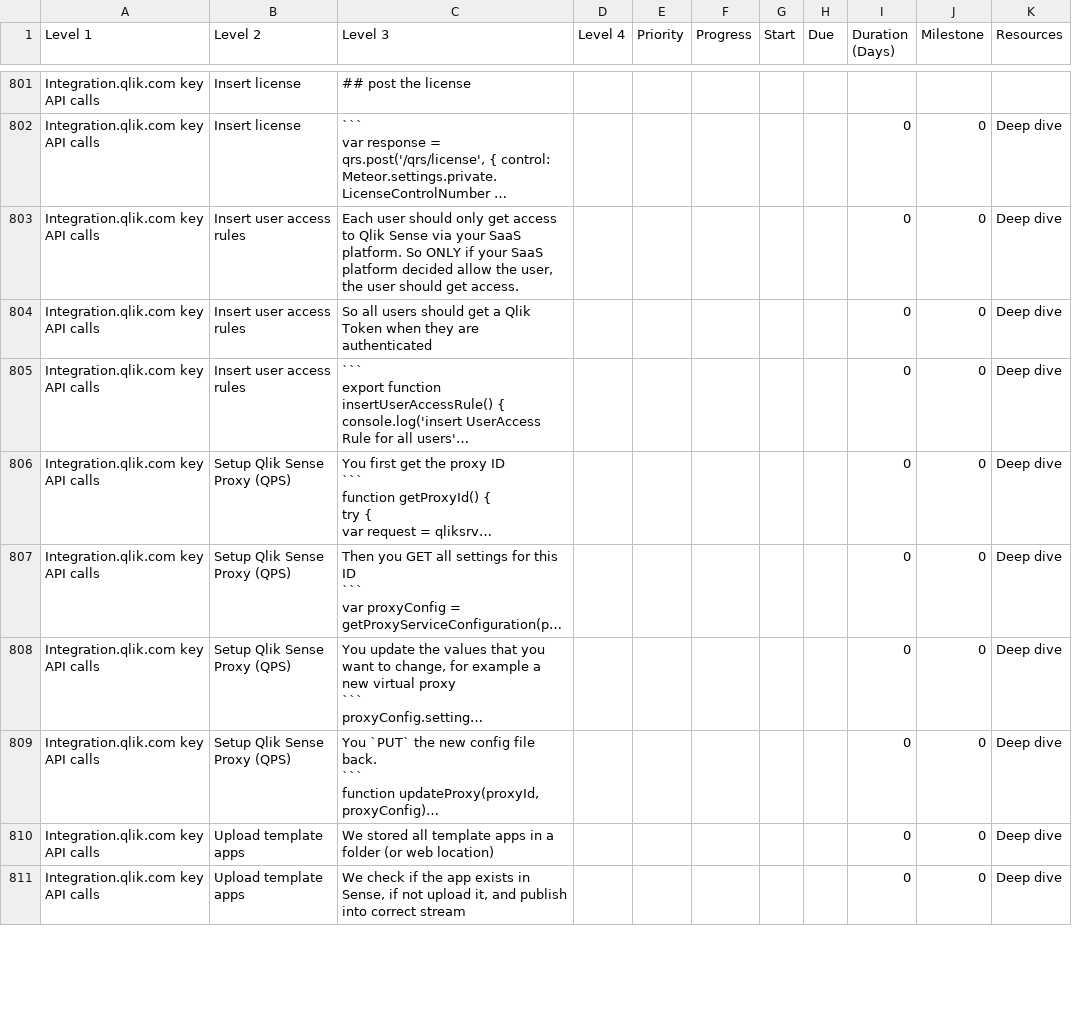
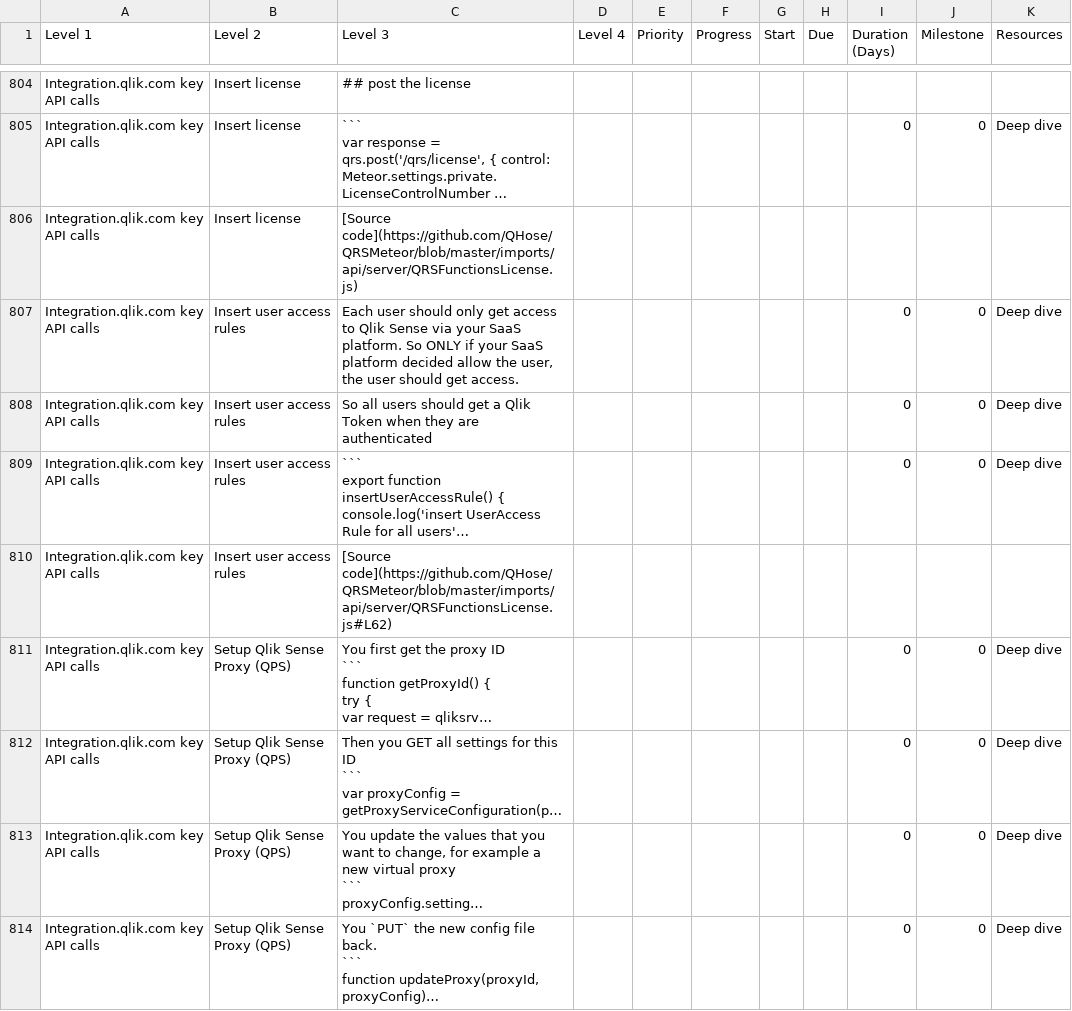
Before and after one commit to QHose/QRSMeteor, a CSV file: Sense Demo materials/SaaS presentation input.csv, drawn as a sheet; only a part is shown, gaps mark what is left out; the shorter side is filled out with more unchanged rows; long unchanged cells end in …; the diff covers the shown part only; the diff names each change by its address in the sheet, - before the commit and + after, or states it on an @@ line.

```diff
--- a/Sense Demo materials/SaaS presentation input.csv
+++ b/Sense Demo materials/SaaS presentation input.csv
+row 806: Integration.qlik.com key API calls | Insert license | [Source code](https://github.com/QHose/QRSMeteor/blob/master/imports/api/server/QRSFunctionsLicense.js)
+row 810: Integration.qlik.com key API calls | Insert user access rules | [Source code](https://github.com/QHose/QRSMeteor/blob/master/imports/api/server/QRSFunctionsLicense.js#L62)
```
Also changed, not shown: 15 added rows, 10 removed rows, 1 moved row and 22 edited cells elsewhere in this file, 2 other files.
